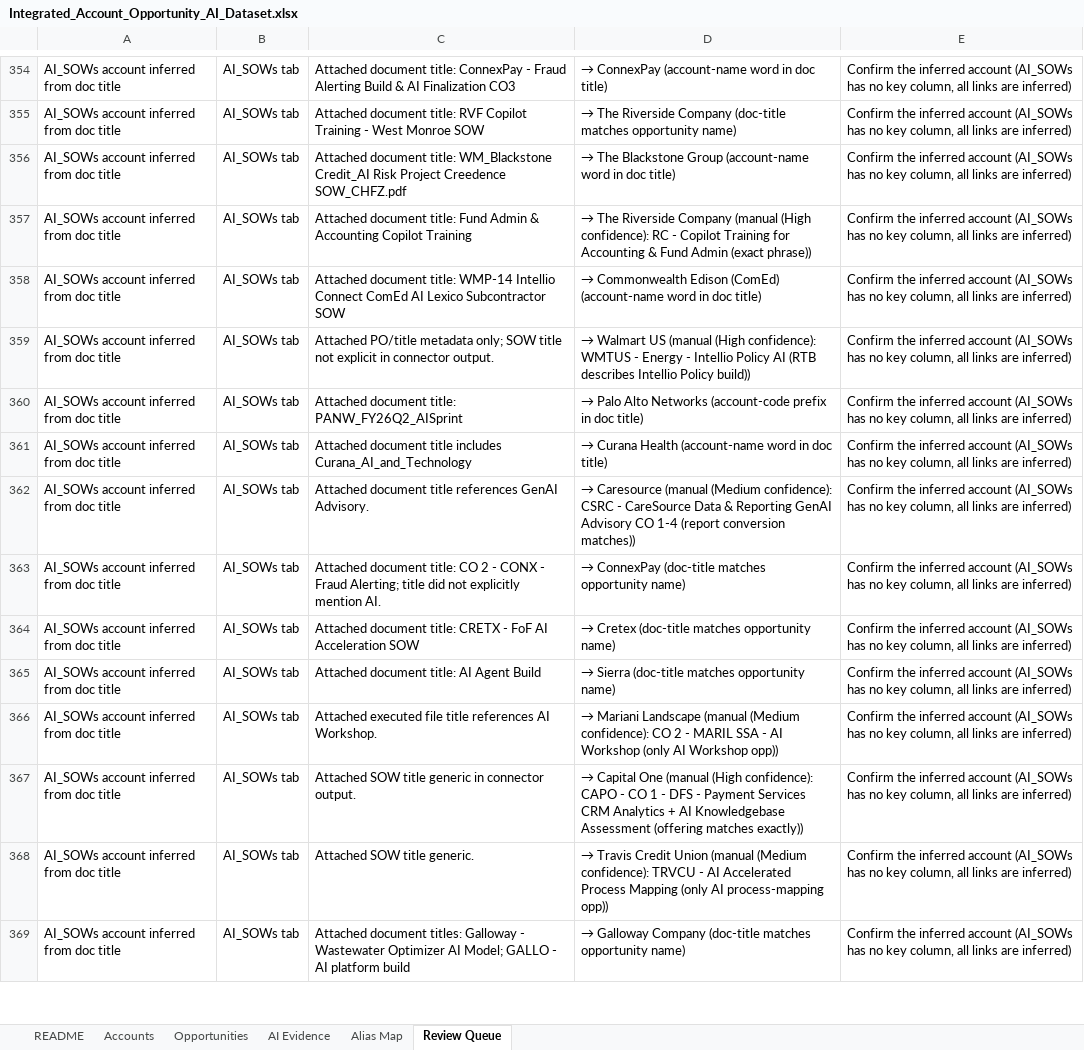
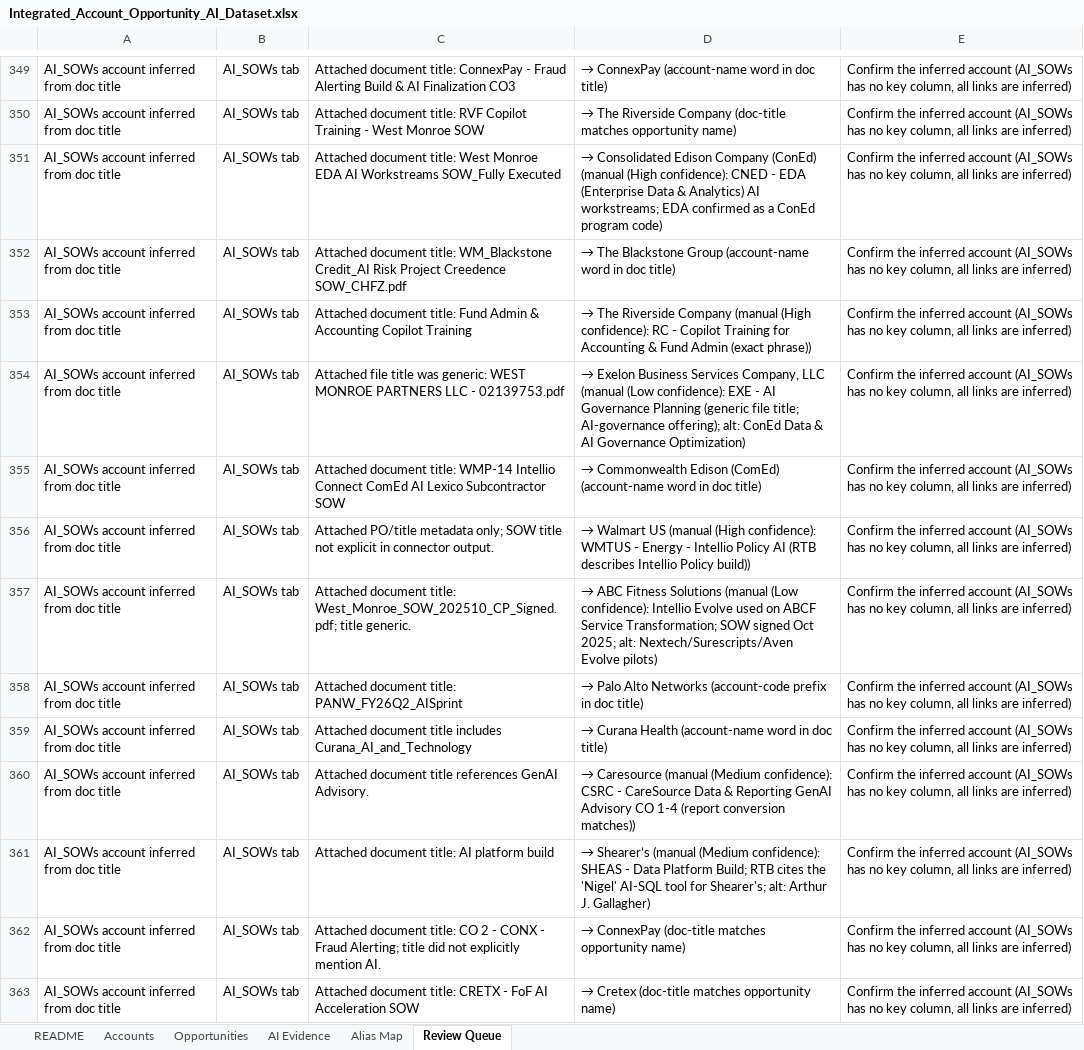
Before and after one commit to brigittecoles/hello-world, an Excel workbook: data-integration/Integrated_Account_Opportunity_AI_Dataset.xlsx, sheet Review Queue, drawn as a sheet; only a part is shown, gaps mark what is left out; the shorter side is filled out with more unchanged rows; values as stored, in another font and other column widths than the file's, no borders; the diff covers the shown part only; the diff names each change by its address in the sheet, - before the commit and + after, or states it on an @@ line.

```diff
--- a/data-integration/Integrated_Account_Opportunity_AI_Dataset.xlsx (sheet Review Queue)
+++ b/data-integration/Integrated_Account_Opportunity_AI_Dataset.xlsx (sheet Review Queue)
+row 351: AI_SOWs account inferred from doc title | AI_SOWs tab | Attached document title: West Monroe EDA AI Workstreams SOW_Fully Executed | → Consolidated Edison Company (ConEd) (manual (High confidence): CNED - EDA (Enterprise Data & Analytics) AI workstreams; EDA confirmed as a ConEd program code) | Confirm the inferred account (AI_SOWs has no key column, all links are inferred)
+row 354: AI_SOWs account inferred from doc title | AI_SOWs tab | Attached file title was generic: WEST MONROE PARTNERS LLC - 02139753.pdf | → Exelon Business Services Company, LLC (manual (Low confidence): EXE - AI Governance Planning (generic file title; AI-governance offering); alt: ConEd Data & AI Governance Optimization) | Confirm the inferred account (AI_SOWs has no key column, all links are inferred)
+row 357: AI_SOWs account inferred from doc title | AI_SOWs tab | Attached document title: West_Monroe_SOW_202510_CP_Signed.pdf; title generic. | → ABC Fitness Solutions (manual (Low confidence): Intellio Evolve used on ABCF Service Transformation; SOW signed Oct 2025; alt: Nextech/Surescripts/Aven Evolve pilots) | Confirm the inferred account (AI_SOWs has no key column, all links are inferred)
+row 361: AI_SOWs account inferred from doc title | AI_SOWs tab | Attached document title: AI platform build | → Shearer’s (manual (Medium confidence): SHEAS - Data Platform Build; RTB cites the 'Nigel' AI-SQL tool for Shearer's; alt: Arthur J. Gallagher) | Confirm the inferred account (AI_SOWs has no key column, all links are inferred)
```
Also changed, not shown: 6 added rows and 10 removed rows elsewhere in this sheet, sheet Opportunities, sheet AI Evidence, sheet Accounts, sheet README, 1 other file.
